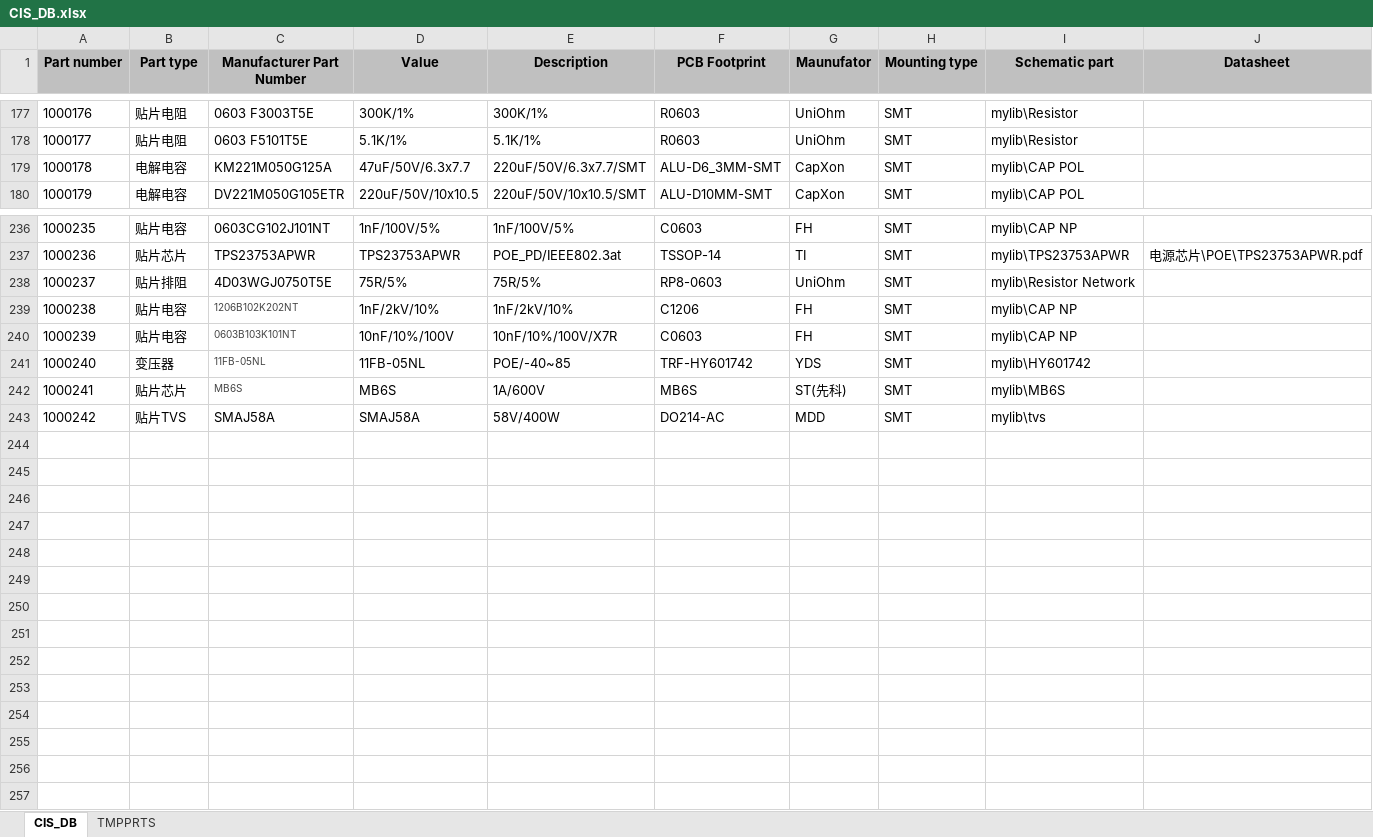
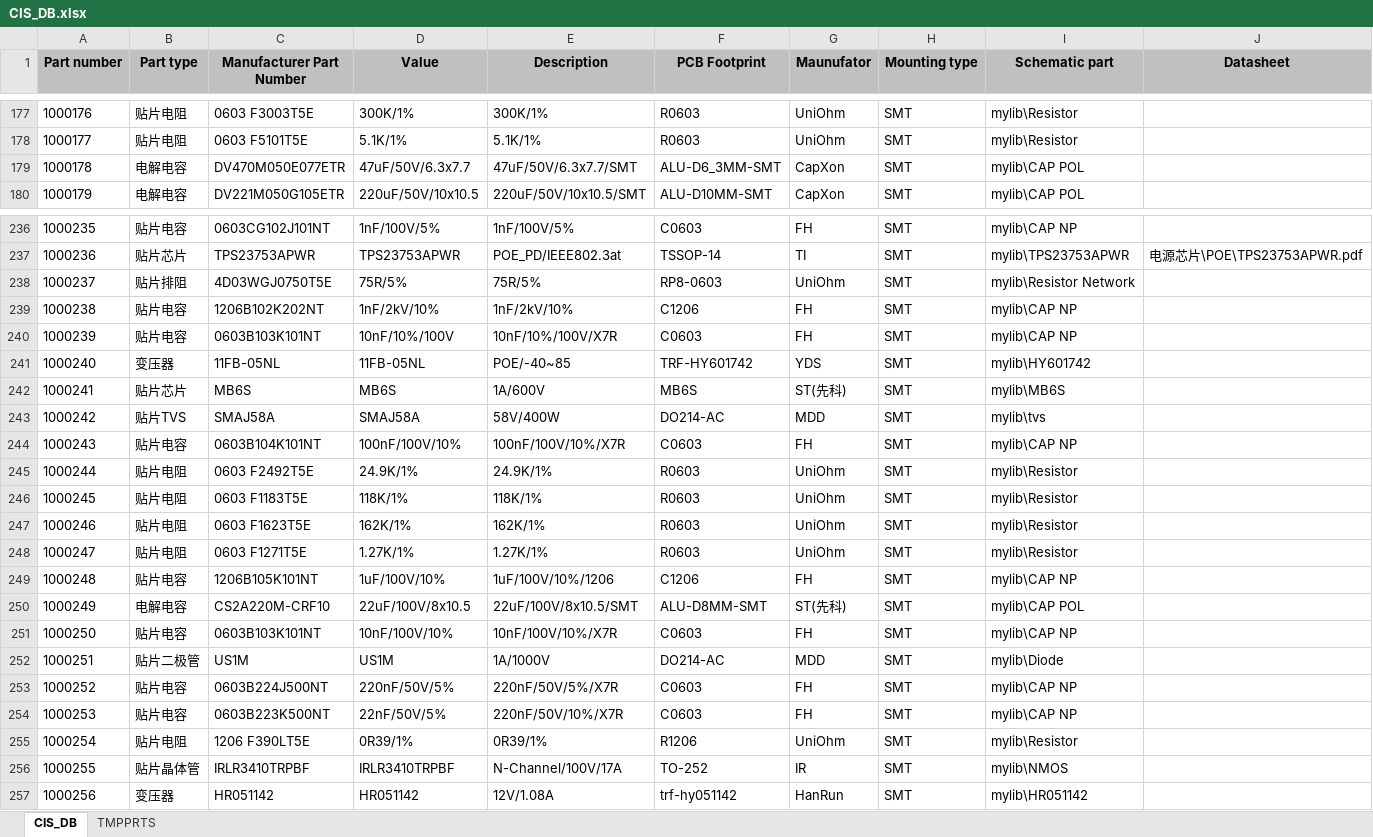
Before and after one commit to NightIsDark/candence-lib, an Excel workbook: MyDataBase/CIS_DB.xlsx, sheet CIS_DB, drawn as a sheet; only a part is shown, gaps mark what is left out; values as stored, in another font and other column widths than the file's, no borders; the diff names each change by its address in the sheet, - before the commit and + after, or states it on an @@ line.

```diff
--- a/MyDataBase/CIS_DB.xlsx (sheet CIS_DB)
+++ b/MyDataBase/CIS_DB.xlsx (sheet CIS_DB)
-C179 (Manufacturer Part Number): KM221M050G125A
+C179 (Manufacturer Part Number): DV470M050E077ETR
-E179 (Description): 220uF/50V/6.3x7.7/SMT
+E179 (Description): 47uF/50V/6.3x7.7/SMT
-C239:C242 text colour: #444444
+C239:C242 text colour: black, text size: larger
+row 244: 1000243 | 贴片电容 | 0603B104K101NT | 100nF/100V/10% | 100nF/100V/10%/X7R | C0603 | FH | SMT | mylib\CAP NP
+row 245: 1000244 | 贴片电阻 | 0603 F2492T5E | 24.9K/1% | 24.9K/1% | R0603 | UniOhm | SMT | mylib\Resistor
+row 246: 1000245 | 贴片电阻 | 0603 F1183T5E | 118K/1% | 118K/1% | R0603 | UniOhm | SMT | mylib\Resistor
+row 247: 1000246 | 贴片电阻 | 0603 F1623T5E | 162K/1% | 162K/1% | R0603 | UniOhm | SMT | mylib\Resistor
+row 248: 1000247 | 贴片电阻 | 0603 F1271T5E | 1.27K/1% | 1.27K/1% | R0603 | UniOhm | SMT | mylib\Resistor
+row 249: 1000248 | 贴片电容 | 1206B105K101NT | 1uF/100V/10% | 1uF/100V/10%/1206 | C1206 | FH | SMT | mylib\CAP NP
+row 250: 1000249 | 电解电容 | CS2A220M-CRF10 | 22uF/100V/8x10.5 | 22uF/100V/8x10.5/SMT | ALU-D8MM-SMT | ST(先科) | SMT | mylib\CAP POL
+row 251: 1000250 | 贴片电容 | 0603B103K101NT | 10nF/100V/10% | 10nF/100V/10%/X7R | C0603 | FH | SMT | mylib\CAP NP
+row 252: 1000251 | 贴片二极管 | US1M | US1M | 1A/1000V | DO214-AC | MDD | SMT | mylib\Diode
+row 253: 1000252 | 贴片电容 | 0603B224J500NT | 220nF/50V/5% | 220nF/50V/5%/X7R | C0603 | FH | SMT | mylib\CAP NP
+row 254: 1000253 | 贴片电容 | 0603B223K500NT | 22nF/50V/5% | 220nF/50V/10%/X7R | C0603 | FH | SMT | mylib\CAP NP
+row 255: 1000254 | 贴片电阻 | 1206 F390LT5E | 0R39/1% | 0R39/1% | R1206 | UniOhm | SMT | mylib\Resistor
+row 256: 1000255 | 贴片晶体管 | IRLR3410TRPBF | IRLR3410TRPBF | N-Channel/100V/17A | TO-252 | IR | SMT | mylib\NMOS
+row 257: 1000256 | 变压器 | HR051142 | HR051142 | 12V/1.08A | trf-hy051142 | HanRun | SMT | mylib\HR051142
```
Also changed, not shown: 5 other files.
